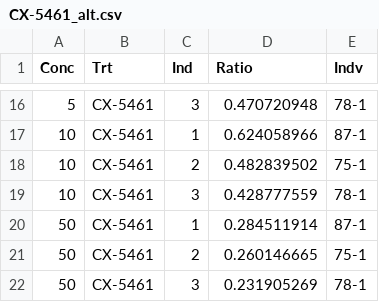
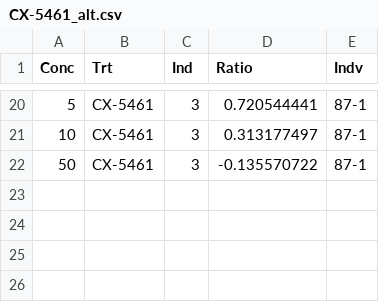
Before and after one commit to sayanpaul01/Paul_CX_2025, a CSV file: data/CX-5461_alt.csv, drawn as a sheet; only a part is shown, gaps mark what is left out; the diff covers the shown part only.

```diff
--- a/data/CX-5461_alt.csv
+++ b/data/CX-5461_alt.csv
@@ -16,7 +20,3 @@ Conc,Trt,Ind,Ratio,Indv
-5,CX-5461,3,0.470720948,78-1
-10,CX-5461,1,0.624058966,87-1
-10,CX-5461,2,0.482839502,75-1
-10,CX-5461,3,0.428777559,78-1
-50,CX-5461,1,0.284511914,87-1
-50,CX-5461,2,0.260146665,75-1
-50,CX-5461,3,0.231905269,78-1
+5,CX-5461,3,0.720544441,87-1
+10,CX-5461,3,0.313177497,87-1
+50,CX-5461,3,-0.135570722,87-1
```
Also changed, not shown: 12 added rows, 8 removed rows and 12 edited cells elsewhere in this file, data/Metadata.csv, 36 other files.
